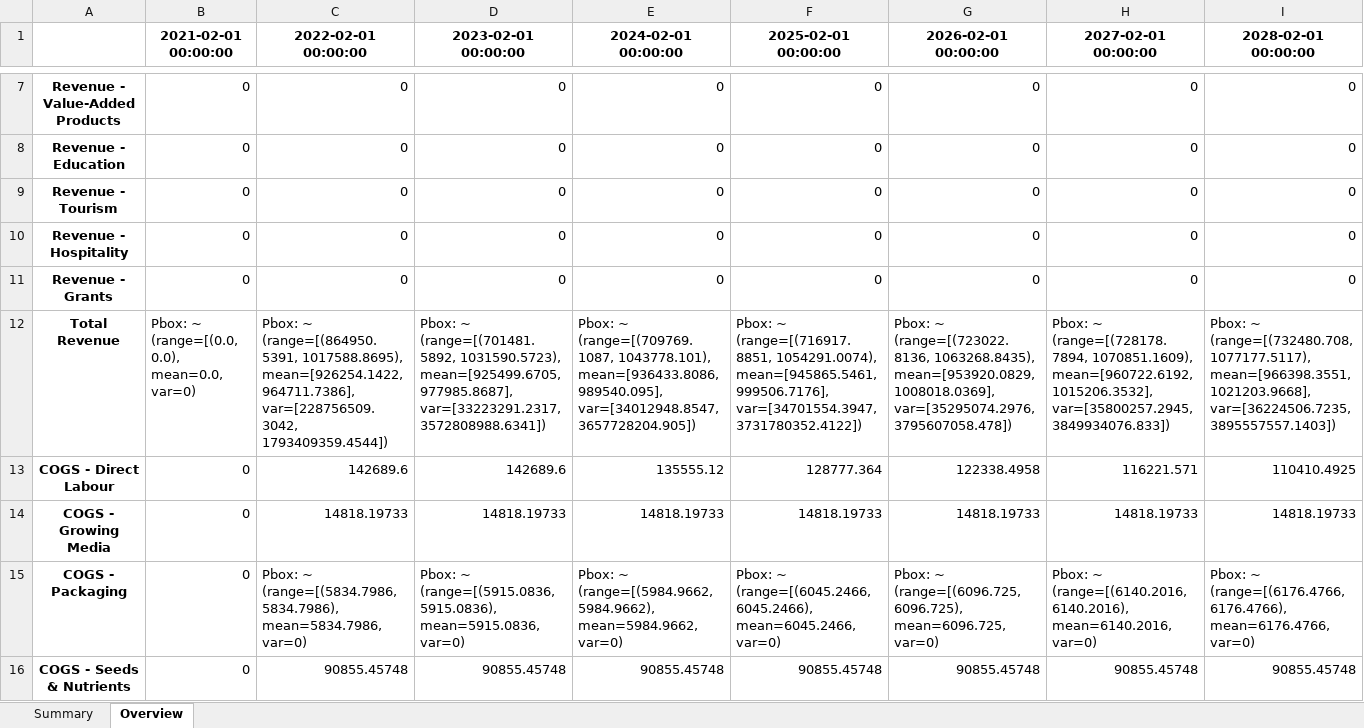
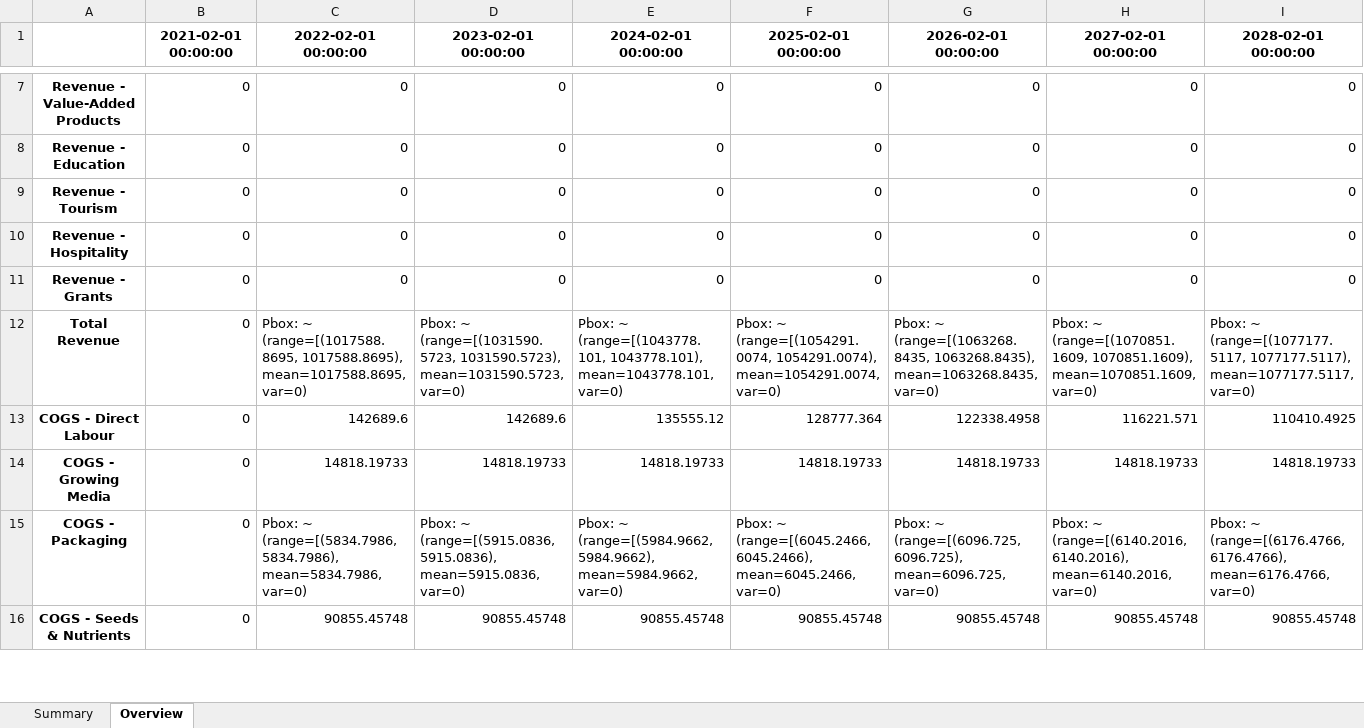
Before and after one commit to GaiaKnowledge/VerticalFarming, an Excel workbook: results_JPFA.xlsx, sheet Overview, drawn as a sheet; only a part is shown, gaps mark what is left out; values as stored, in another font and other column widths than the file's, no borders; the diff covers the shown part only; the diff names each change by its address in the sheet, - before the commit and + after, or states it on an @@ line.

```diff
--- a/results_JPFA.xlsx (sheet Overview)
+++ b/results_JPFA.xlsx (sheet Overview)
-B12 (2021-02-01 00:00:00): Pbox: ~ (range=[(0.0, 0.0), mean=0.0, var=0)
+B12 (2021-02-01 00:00:00): 0
-C12 (2022-02-01 00:00:00): Pbox: ~ (range=[(864950.5391, 1017588.8695), mean=[926254.1422, 964711.7386], var=[228756509.3042, 1793409359.4544])
+C12 (2022-02-01 00:00:00): Pbox: ~ (range=[(1017588.8695, 1017588.8695), mean=1017588.8695, var=0)
-D12 (2023-02-01 00:00:00): Pbox: ~ (range=[(701481.5892, 1031590.5723), mean=[925499.6705, 977985.8687], var=[33223291.2317, 3572808988.6341])
+D12 (2023-02-01 00:00:00): Pbox: ~ (range=[(1031590.5723, 1031590.5723), mean=1031590.5723, var=0)
-E12 (2024-02-01 00:00:00): Pbox: ~ (range=[(709769.1087, 1043778.101), mean=[936433.8086, 989540.095], var=[34012948.8547, 3657728204.905])
+E12 (2024-02-01 00:00:00): Pbox: ~ (range=[(1043778.101, 1043778.101), mean=1043778.101, var=0)
-F12 (2025-02-01 00:00:00): Pbox: ~ (range=[(716917.8851, 1054291.0074), mean=[945865.5461, 999506.7176], var=[34701554.3947, 3731780352.4122])
+F12 (2025-02-01 00:00:00): Pbox: ~ (range=[(1054291.0074, 1054291.0074), mean=1054291.0074, var=0)
-G12 (2026-02-01 00:00:00): Pbox: ~ (range=[(723022.8136, 1063268.8435), mean=[953920.0829, 1008018.0369], var=[35295074.2976, 3795607058.478])
+G12 (2026-02-01 00:00:00): Pbox: ~ (range=[(1063268.8435, 1063268.8435), mean=1063268.8435, var=0)
-H12 (2027-02-01 00:00:00): Pbox: ~ (range=[(728178.7894, 1070851.1609), mean=[960722.6192, 1015206.3532], var=[35800257.2945, 3849934076.833])
+H12 (2027-02-01 00:00:00): Pbox: ~ (range=[(1070851.1609, 1070851.1609), mean=1070851.1609, var=0)
-I12 (2028-02-01 00:00:00): Pbox: ~ (range=[(732480.708, 1077177.5117), mean=[966398.3551, 1021203.9668], var=[36224506.7235, 3895557557.1403])
+I12 (2028-02-01 00:00:00): Pbox: ~ (range=[(1077177.5117, 1077177.5117), mean=1077177.5117, var=0)
```
Also changed, not shown: 187 edited cells elsewhere in this sheet, sheet Summary, Current_Financial_Model.xlsx, Current_Financial_Model_FU_v1.xlsx, 14 other files.
